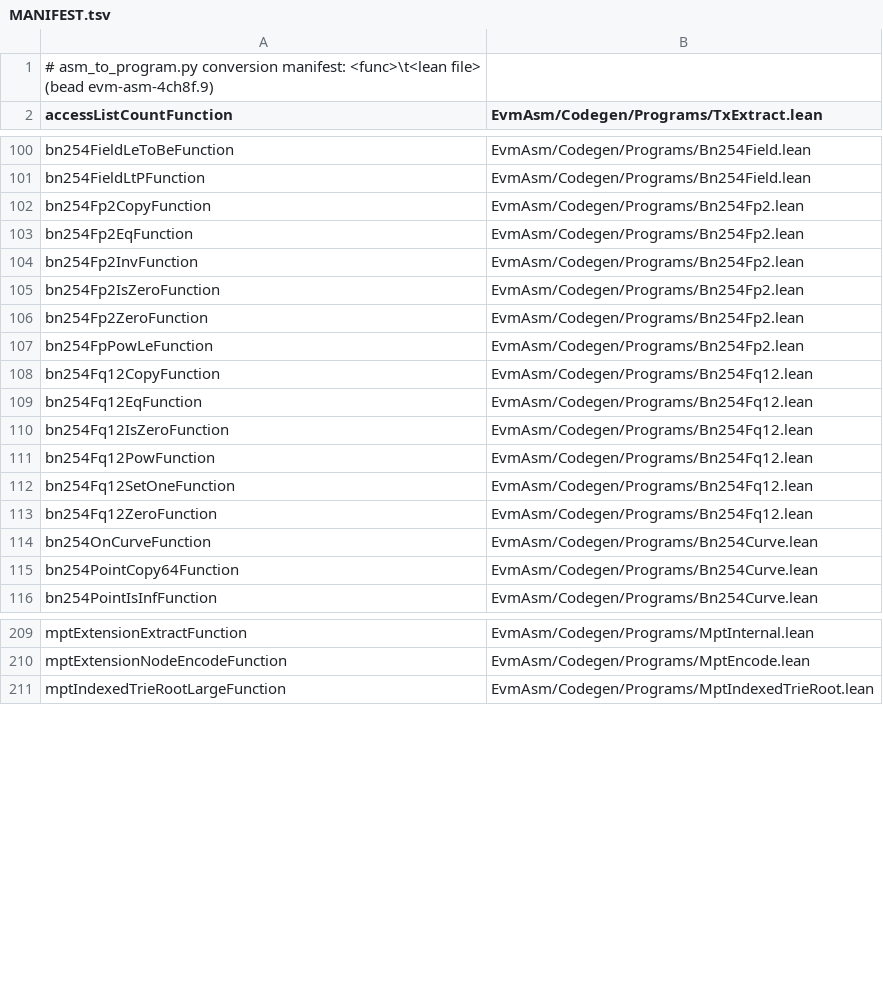
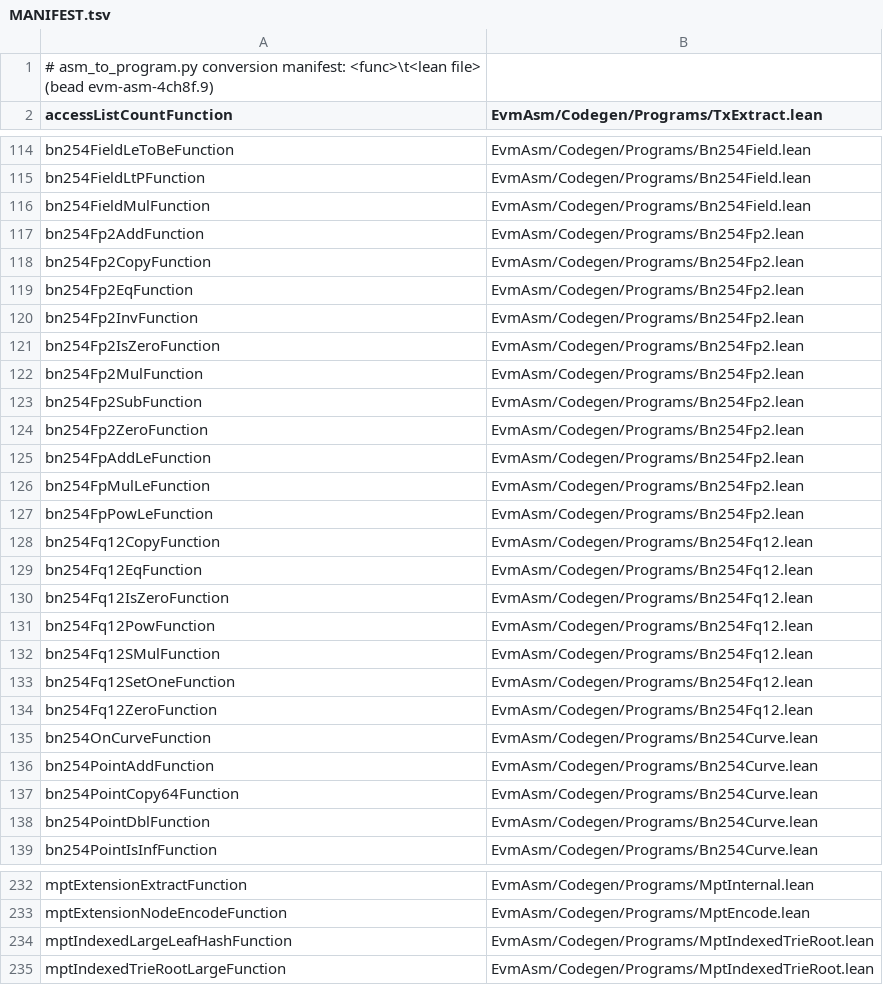
Before and after one commit to Verified-zkEVM/evm-asm, a TSV file: scripts/asm-fixtures/MANIFEST.tsv, drawn as a sheet; only a part is shown, gaps mark what is left out; the diff covers the shown part only.

```diff
--- a/scripts/asm-fixtures/MANIFEST.tsv
+++ b/scripts/asm-fixtures/MANIFEST.tsv
@@ -101,2 +115,4 @@ bn254FieldLeToBeFunction	EvmAsm/Codegen/Programs/Bn254Field.lean
 bn254FieldLtPFunction	EvmAsm/Codegen/Programs/Bn254Field.lean
+bn254FieldMulFunction	EvmAsm/Codegen/Programs/Bn254Field.lean
+bn254Fp2AddFunction	EvmAsm/Codegen/Programs/Bn254Fp2.lean
 bn254Fp2CopyFunction	EvmAsm/Codegen/Programs/Bn254Fp2.lean
@@ -105,3 +121,7 @@ bn254Fp2InvFunction	EvmAsm/Codegen/Programs/Bn254Fp2.lean
 bn254Fp2IsZeroFunction	EvmAsm/Codegen/Programs/Bn254Fp2.lean
+bn254Fp2MulFunction	EvmAsm/Codegen/Programs/Bn254Fp2.lean
+bn254Fp2SubFunction	EvmAsm/Codegen/Programs/Bn254Fp2.lean
 bn254Fp2ZeroFunction	EvmAsm/Codegen/Programs/Bn254Fp2.lean
+bn254FpAddLeFunction	EvmAsm/Codegen/Programs/Bn254Fp2.lean
+bn254FpMulLeFunction	EvmAsm/Codegen/Programs/Bn254Fp2.lean
 bn254FpPowLeFunction	EvmAsm/Codegen/Programs/Bn254Fp2.lean
@@ -111,2 +131,3 @@ bn254Fq12IsZeroFunction	EvmAsm/Codegen/Programs/Bn254Fq12.lean
 bn254Fq12PowFunction	EvmAsm/Codegen/Programs/Bn254Fq12.lean
+bn254Fq12SMulFunction	EvmAsm/Codegen/Programs/Bn254Fq12.lean
 bn254Fq12SetOneFunction	EvmAsm/Codegen/Programs/Bn254Fq12.lean
@@ -114,3 +135,5 @@ bn254Fq12ZeroFunction	EvmAsm/Codegen/Programs/Bn254Fq12.lean
 bn254OnCurveFunction	EvmAsm/Codegen/Programs/Bn254Curve.lean
+bn254PointAddFunction	EvmAsm/Codegen/Programs/Bn254Curve.lean
 bn254PointCopy64Function	EvmAsm/Codegen/Programs/Bn254Curve.lean
+bn254PointDblFunction	EvmAsm/Codegen/Programs/Bn254Curve.lean
 bn254PointIsInfFunction	EvmAsm/Codegen/Programs/Bn254Curve.lean
@@ -210,2 +233,3 @@ mptExtensionExtractFunction	EvmAsm/Codegen/Programs/MptInternal.lean
 mptExtensionNodeEncodeFunction	EvmAsm/Codegen/Programs/MptEncode.lean
+mptIndexedLargeLeafHashFunction	EvmAsm/Codegen/Programs/MptIndexedTrieRoot.lean
 mptIndexedTrieRootLargeFunction	EvmAsm/Codegen/Programs/MptIndexedTrieRoot.lean
```
Also changed, not shown: 21 added rows elsewhere in this file, 48 other files.
